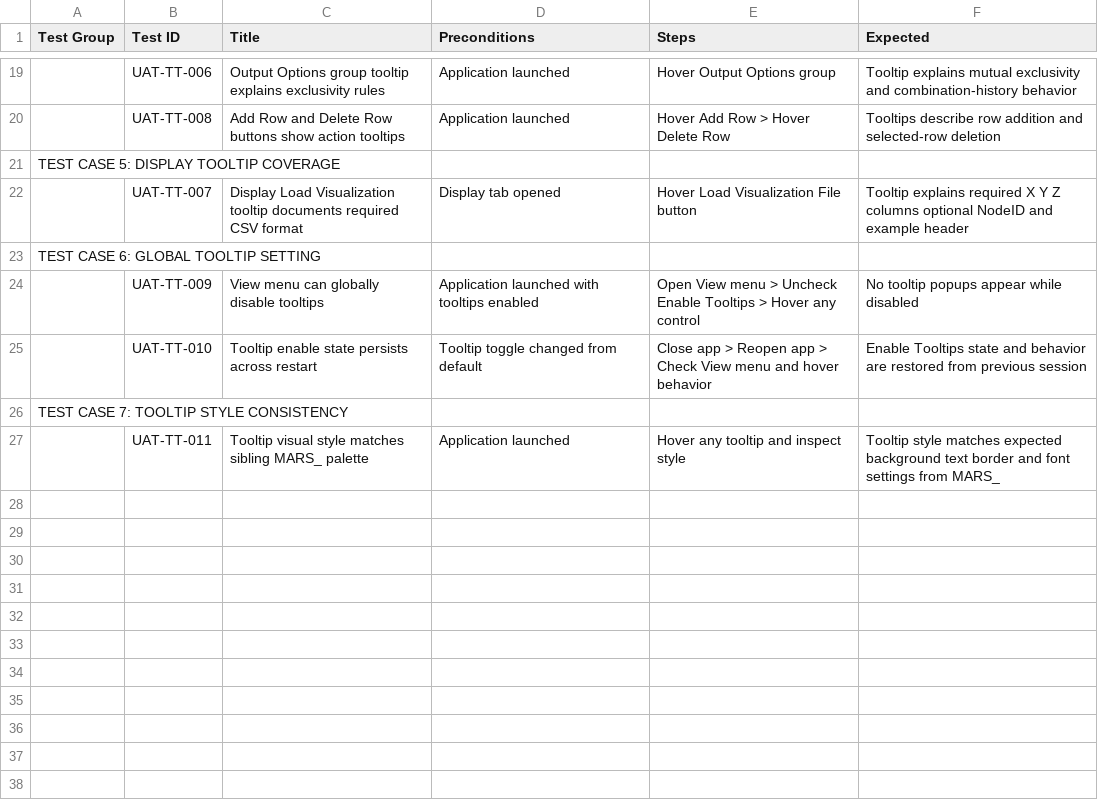
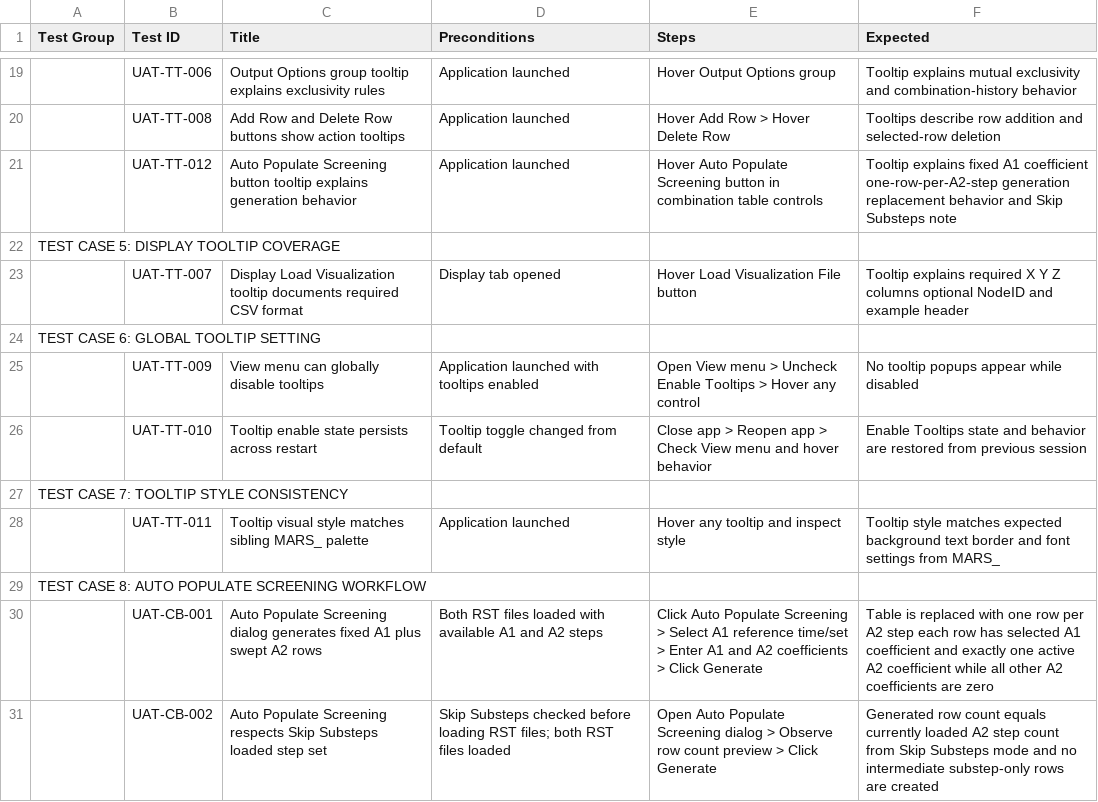
Before and after one commit to emreatay993/MARS-SC, a CSV file: MARS_SC_USER_ACCEPTANCE_TESTS_GROUPED.csv, drawn as a sheet; only a part is shown, gaps mark what is left out; the diff names each change by its address in the sheet, - before the commit and + after, or states it on an @@ line.

Commit message:
Update FILE_INDEX and UAT docs for auto-populate screening

```diff
--- a/MARS_SC_USER_ACCEPTANCE_TESTS_GROUPED.csv
+++ b/MARS_SC_USER_ACCEPTANCE_TESTS_GROUPED.csv
+row 21:  | UAT-TT-012 | Auto Populate Screening button tooltip explains generation behavior | Application launched | Hover Auto Populate Screening button in combination table controls | Tooltip explains fixed A1 coefficient one-row-per-A2-step generation replacement behavior and Skip Substeps note
+row 29: TEST CASE 8: AUTO POPULATE SCREENING WORKFLOW
+row 30:  | UAT-CB-001 | Auto Populate Screening dialog generates fixed A1 plus swept A2 rows | Both RST files loaded with available A1 and A2 steps | Click Auto Populate Screening > Select A1 reference time/set > Enter A1 and A2 coefficients > Click Generate | Table is replaced with one row per A2 step each row has selected A1 coefficient and exactly one active A2 coefficient while all other A2 coefficients are zero
+row 31:  | UAT-CB-002 | Auto Populate Screening respects Skip Substeps loaded step set | Skip Substeps checked before loading RST files; both RST files loaded | Open Auto Populate Screening dialog > Observe row count preview > Click Generate | Generated row count equals currently loaded A2 step count from Skip Substeps mode and no intermediate substep-only rows are created
```
Also changed, not shown: MARS_SC_UAT_Consolidated_Tests.csv, MARS_SC_UAT_Consolidated_Tests_TR.csv, 4 other files.
